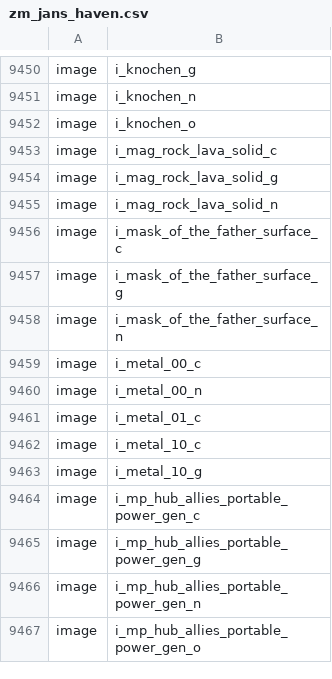
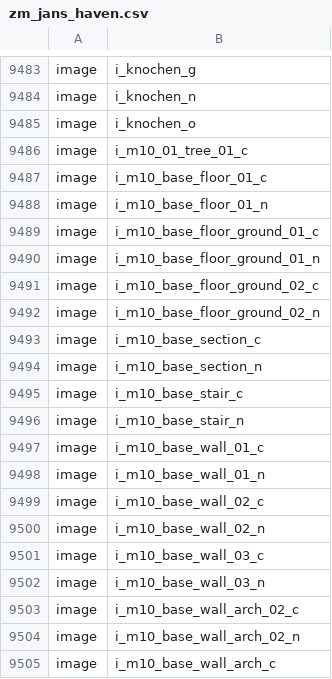
Before and after one commit to Sheyzon/COD_BO3_Modtools-Undead_Asylum, a CSV file: usermaps/zm_jans_haven/zone_source/all/assetlist/zm_jans_haven.csv, drawn as a sheet; only a part is shown, gaps mark what is left out; the shorter side is filled out with more unchanged rows; the diff covers the shown part only; the diff names each change by its address in the sheet, - before the commit and + after, or states it on an @@ line.

Commit message:
Added new section. Added teleporter back. Finalized challanges for now. Made some changes to perk increment

```diff
--- a/usermaps/zm_jans_haven/zone_source/all/assetlist/zm_jans_haven.csv
+++ b/usermaps/zm_jans_haven/zone_source/all/assetlist/zm_jans_haven.csv
+row 9486: image | i_m10_01_tree_01_c
+row 9487: image | i_m10_base_floor_01_c
+row 9488: image | i_m10_base_floor_01_n
+row 9489: image | i_m10_base_floor_ground_01_c
+row 9490: image | i_m10_base_floor_ground_01_n
+row 9491: image | i_m10_base_floor_ground_02_c
+row 9492: image | i_m10_base_floor_ground_02_n
+row 9493: image | i_m10_base_section_c
+row 9494: image | i_m10_base_section_n
+row 9495: image | i_m10_base_stair_c
+row 9496: image | i_m10_base_stair_n
+row 9497: image | i_m10_base_wall_01_c
+row 9498: image | i_m10_base_wall_01_n
+row 9499: image | i_m10_base_wall_02_c
+row 9500: image | i_m10_base_wall_02_n
+row 9501: image | i_m10_base_wall_03_c
+row 9502: image | i_m10_base_wall_03_n
+row 9503: image | i_m10_base_wall_arch_02_c
+row 9504: image | i_m10_base_wall_arch_02_n
+row 9505: image | i_m10_base_wall_arch_c
```
Also changed, not shown: 70 added rows and 2 removed rows elsewhere in this file, usermaps/zm_jans_haven/zone_source/all/assetinfo/zm_jans_haven_bulletreport.csv, usermaps/zm_jans_haven/zone_source/all/assetinfo/zm_jans_haven_poolinfo.csv, 16 other files.
